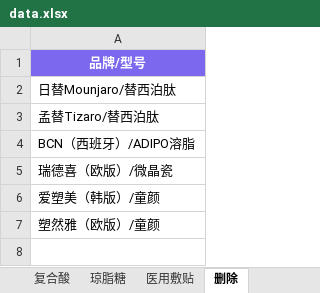
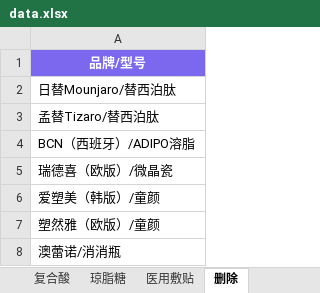
Before and after one commit to l1715993715/yuemei, an Excel workbook: data.xlsx, sheet 删除, drawn as a sheet; values as stored, in another font and other column widths than the file's, no borders; the diff names each change by its address in the sheet, - before the commit and + after, or states it on an @@ line.

Commit message:
Add files via upload

```diff
--- a/data.xlsx (sheet 删除)
+++ b/data.xlsx (sheet 删除)
+row 8: 澳蕾诺/消消瓶
```
